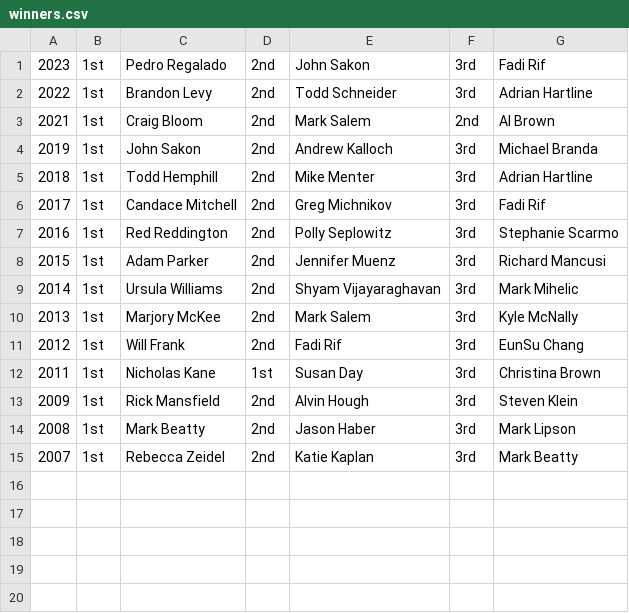
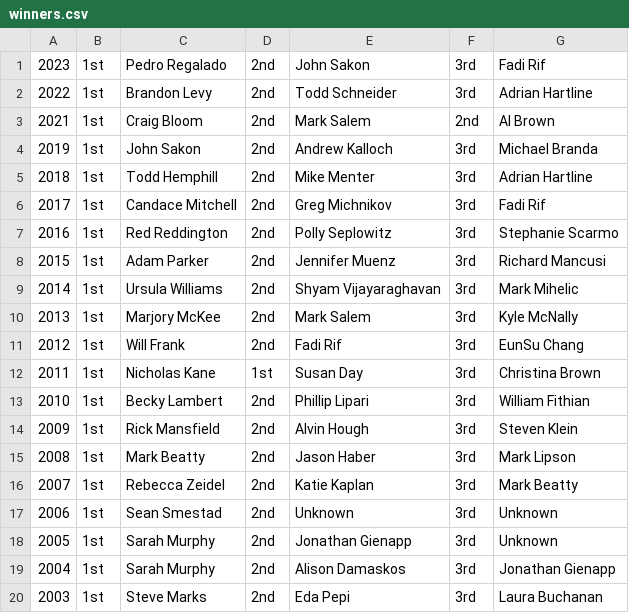
Before and after one commit to gmichnikov/madness, a CSV file: app/static/winners.csv, drawn as a sheet.

Commit message:
Add more past winners

```diff
--- a/app/static/winners.csv
+++ b/app/static/winners.csv
@@ -12,2 +12,3 @@
 2011,1st,Nicholas Kane,1st,Susan Day,3rd,Christina Brown
+2010,1st,Becky Lambert,2nd,Phillip Lipari,3rd,William Fithian
 2009,1st,Rick Mansfield,2nd,Alvin Hough,3rd,Steven Klein
@@ -15 +16,5 @@
 2007,1st,Rebecca Zeidel,2nd,Katie Kaplan,3rd,Mark Beatty
+2006,1st,Sean Smestad,2nd,Unknown,3rd,Unknown
+2005,1st,Sarah Murphy,2nd,Jonathan Gienapp,3rd,Unknown
+2004,1st,Sarah Murphy,2nd,Alison Damaskos,3rd,Jonathan Gienapp
+2003,1st,Steve Marks,2nd,Eda Pepi,3rd,Laura Buchanan
```
